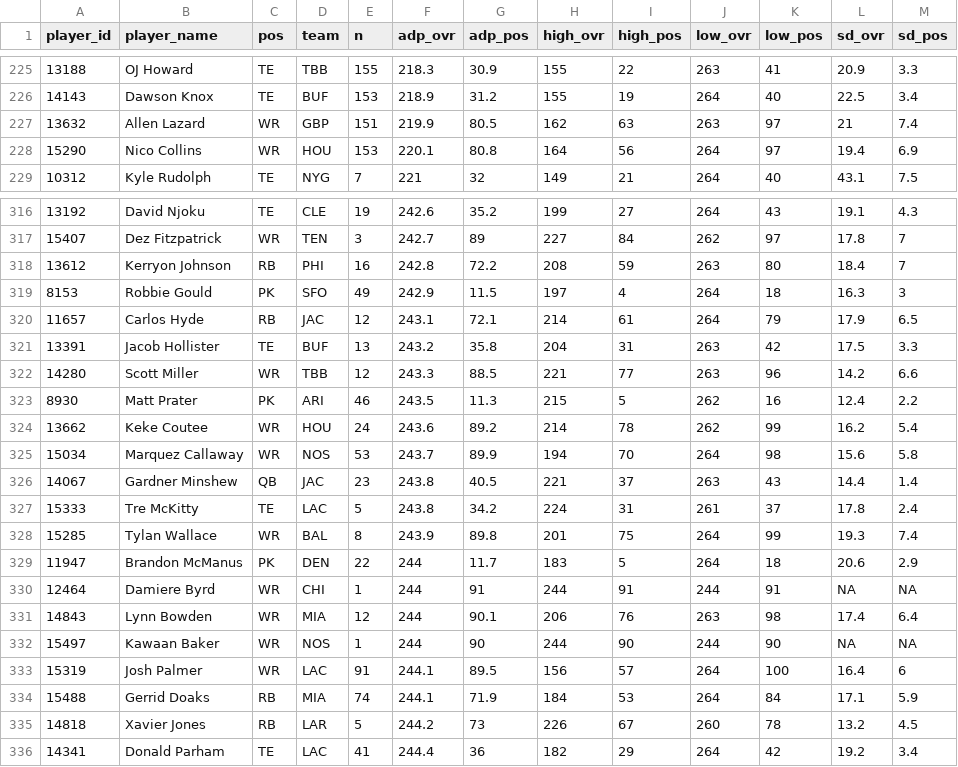
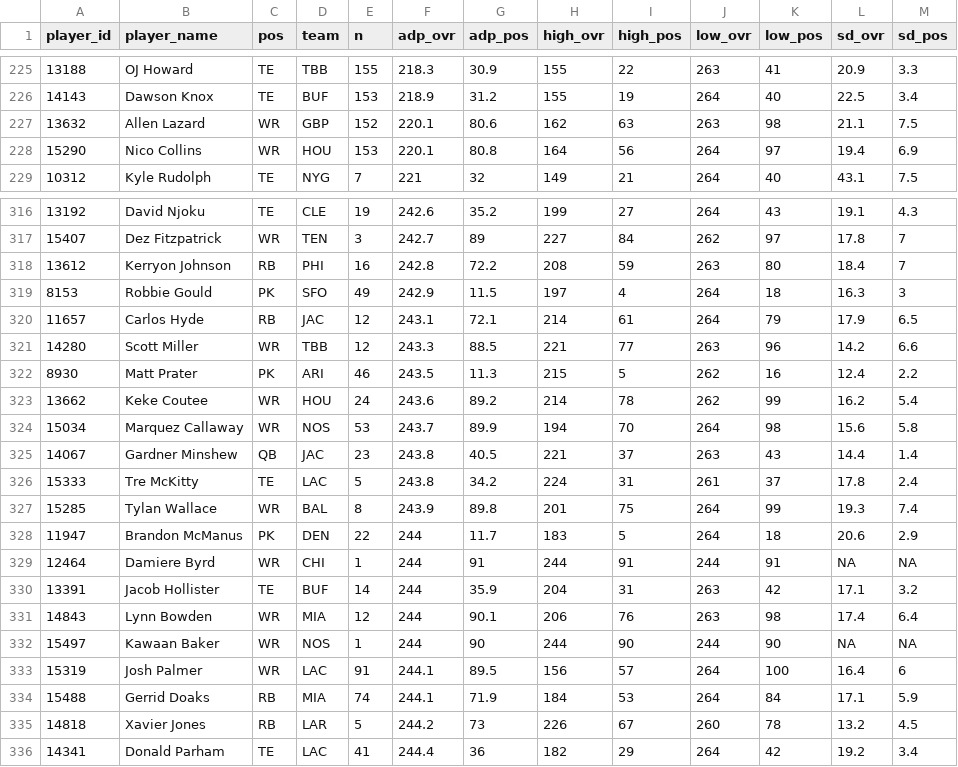
Before and after one commit to dynastyprocess/data-mfl_public, a CSV file: sfb_main_adp.csv, drawn as a sheet; only a part is shown, gaps mark what is left out.

```diff
--- a/sfb_main_adp.csv
+++ b/sfb_main_adp.csv
@@ -226,3 +226,3 @@
 "14143","Dawson Knox","TE","BUF",153,218.9,31.2,155,19,264,40,22.5,3.4
-"13632","Allen Lazard","WR","GBP",151,219.9,80.5,162,63,263,97,21,7.4
+"13632","Allen Lazard","WR","GBP",152,220.1,80.6,162,63,263,98,21.1,7.5
 "15290","Nico Collins","WR","HOU",153,220.1,80.8,164,56,264,97,19.4,6.9
@@ -320,3 +320,2 @@
 "11657","Carlos Hyde","RB","JAC",12,243.1,72.1,214,61,264,79,17.9,6.5
-"13391","Jacob Hollister","TE","BUF",13,243.2,35.8,204,31,263,42,17.5,3.3
 "14280","Scott Miller","WR","TBB",12,243.3,88.5,221,77,263,96,14.2,6.6
@@ -330,2 +329,3 @@
 "12464","Damiere Byrd","WR","CHI",1,244,91,244,91,244,91,NA,NA
+"13391","Jacob Hollister","TE","BUF",14,244,35.9,204,31,263,42,17.1,3.2
 "14843","Lynn Bowden","WR","MIA",12,244,90.1,206,76,263,98,17.4,6.4
```
Also changed, not shown: sfb_satellite_adp.csv.
